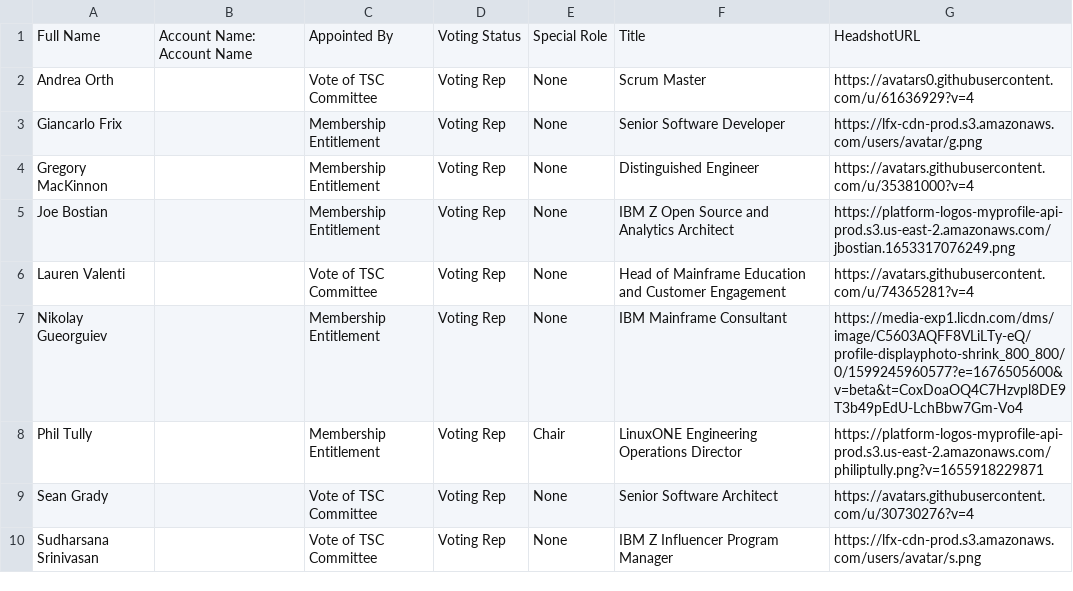
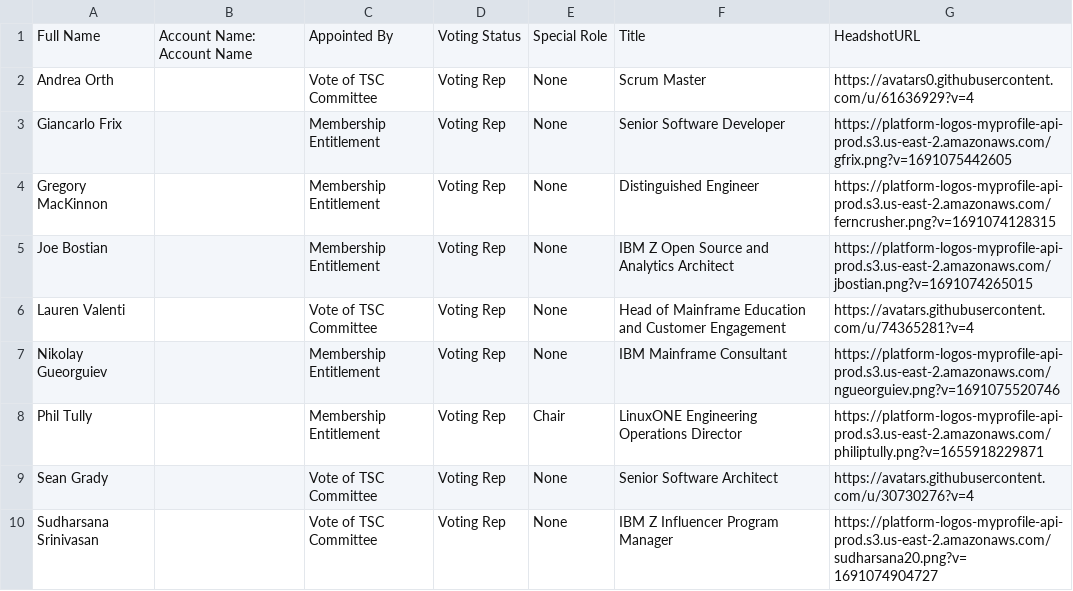
Before and after one commit to openmainframeproject/tac, a CSV file: _data/tacmembers.csv, drawn as a sheet.

Commit message:
Update Data Sources
Signed-off-by: GitHub <noreply@github.com>

```diff
--- a/_data/tacmembers.csv
+++ b/_data/tacmembers.csv
@@ -2,9 +2,9 @@ Full Name,Account Name: Account Name,Appointed By,Voting Status,Special Role,Tit
 Andrea Orth,,Vote of TSC Committee,Voting Rep,None,Scrum Master,https://avatars0.githubusercontent.com/u/61636929?v=4
-Giancarlo Frix,,Membership Entitlement,Voting Rep,None,Senior Software Developer,https://lfx-cdn-prod.s3.amazonaws.com/users/avatar/g.png
-Gregory MacKinnon,,Membership Entitlement,Voting Rep,None,Distinguished Engineer,https://avatars.githubusercontent.com/u/35381000?v=4
-Joe Bostian,,Membership Entitlement,Voting Rep,None,IBM Z Open Source and Analytics Architect,https://platform-logos-myprofile-api-prod.s3.us-east-2.amazonaws.com/jbostian.1653317076249.png
+Giancarlo Frix,,Membership Entitlement,Voting Rep,None,Senior Software Developer,https://platform-logos-myprofile-api-prod.s3.us-east-2.amazonaws.com/gfrix.png?v=1691075442605
+Gregory MacKinnon,,Membership Entitlement,Voting Rep,None,Distinguished Engineer,https://platform-logos-myprofile-api-prod.s3.us-east-2.amazonaws.com/ferncrusher.png?v=1691074128315
+Joe Bostian,,Membership Entitlement,Voting Rep,None,IBM Z Open Source and Analytics Architect,https://platform-logos-myprofile-api-prod.s3.us-east-2.amazonaws.com/jbostian.png?v=1691074265015
 Lauren Valenti,,Vote of TSC Committee,Voting Rep,None,Head of Mainframe Education and Customer Engagement,https://avatars.githubusercontent.com/u/74365281?v=4
-Nikolay Gueorguiev,,Membership Entitlement,Voting Rep,None,IBM Mainframe Consultant,https://media-exp1.licdn.com/dms/image/C5603AQFF8VLiLTy-eQ/profile-displayphoto-shrink_800_800/0/1599245960577?e=1676505600&v=beta&t=CoxDoaOQ4C7Hzvpl8DE9T3b49pEdU-LchBbw7Gm-Vo4
+Nikolay Gueorguiev,,Membership Entitlement,Voting Rep,None,IBM Mainframe Consultant,https://platform-logos-myprofile-api-prod.s3.us-east-2.amazonaws.com/ngueorguiev.png?v=1691075520746
 Phil Tully,,Membership Entitlement,Voting Rep,Chair,LinuxONE Engineering Operations Director,https://platform-logos-myprofile-api-prod.s3.us-east-2.amazonaws.com/philiptully.png?v=1655918229871
 Sean Grady,,Vote of TSC Committee,Voting Rep,None,Senior Software Architect,https://avatars.githubusercontent.com/u/30730276?v=4
-Sudharsana Srinivasan,,Vote of TSC Committee,Voting Rep,None,IBM Z Influencer Program Manager,https://lfx-cdn-prod.s3.amazonaws.com/users/avatar/s.png
+Sudharsana Srinivasan,,Vote of TSC Committee,Voting Rep,None,IBM Z Influencer Program Manager,https://platform-logos-myprofile-api-prod.s3.us-east-2.amazonaws.com/sudharsana20.png?v=1691074904727
```
